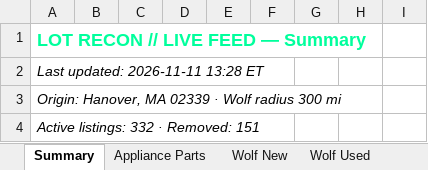
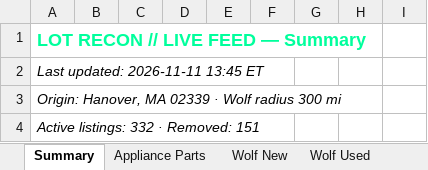
Before and after one commit to theequipmentpark/lot-recon, an Excel workbook: lot_recon.xlsx, sheet Summary, drawn as a sheet; only a part is shown; values as stored, in another font and other column widths than the file's, no borders; the diff names each change by its address in the sheet, - before the commit and + after, or states it on an @@ line.

```diff
--- a/lot_recon.xlsx (sheet Summary)
+++ b/lot_recon.xlsx (sheet Summary)
-A2: Last updated: 2026-11-11 13:28 ET
+A2: Last updated: 2026-11-11 13:45 ET
```
Also changed, not shown: sheet Removed, sheet Wolf Unclear, 1 other file.
